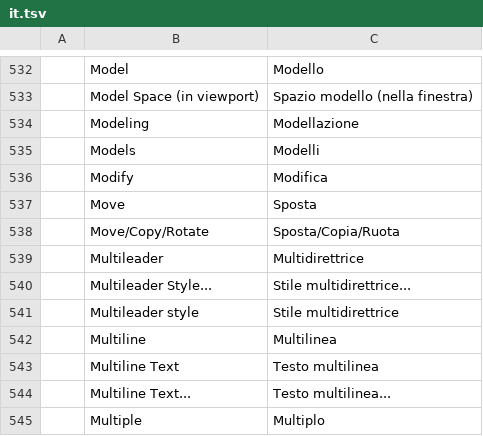
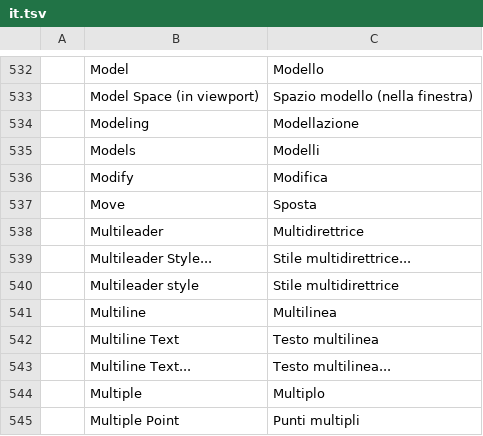
Before and after one commit to AICodeForgedev/cadaddy, a TSV file: crates/ui-egui/src/i18n/it.tsv, drawn as a sheet; only a part is shown, gaps mark what is left out; the shorter side is filled out with more unchanged rows; the diff names each change by its address in the sheet, - before the commit and + after, or states it on an @@ line.

```diff
--- a/crates/ui-egui/src/i18n/it.tsv
+++ b/crates/ui-egui/src/i18n/it.tsv
-row 538:  | Move/Copy/Rotate | Sposta/Copia/Ruota
```
Also changed, not shown: crates/ui-egui/src/i18n/uk.tsv, 3 other files.
